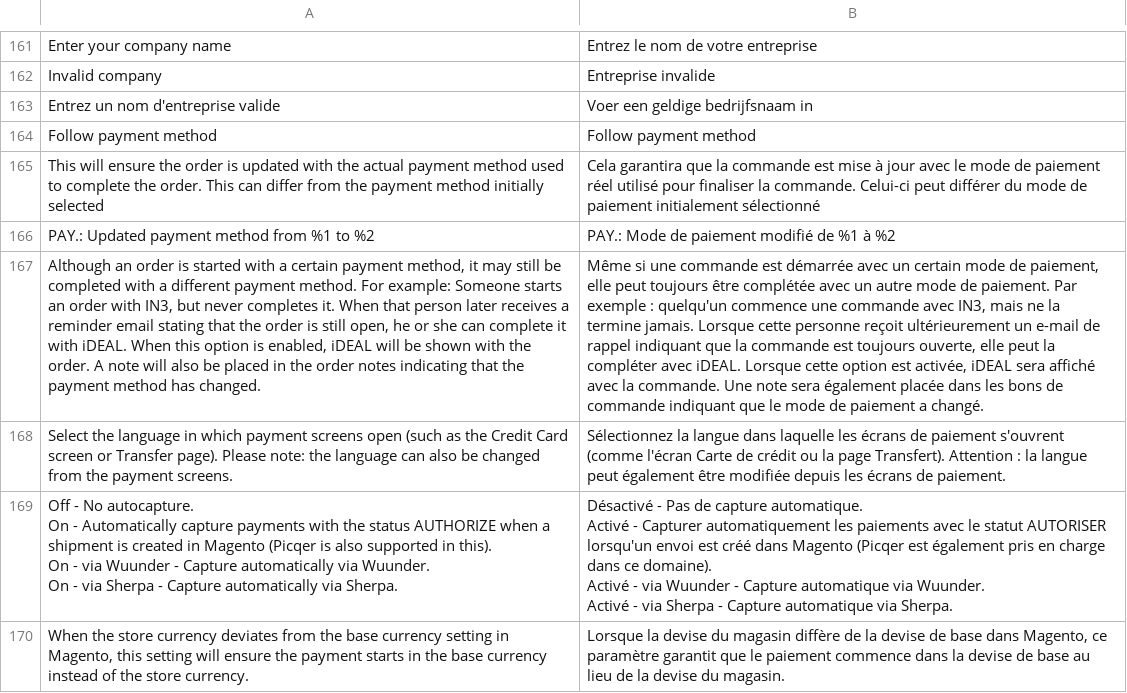
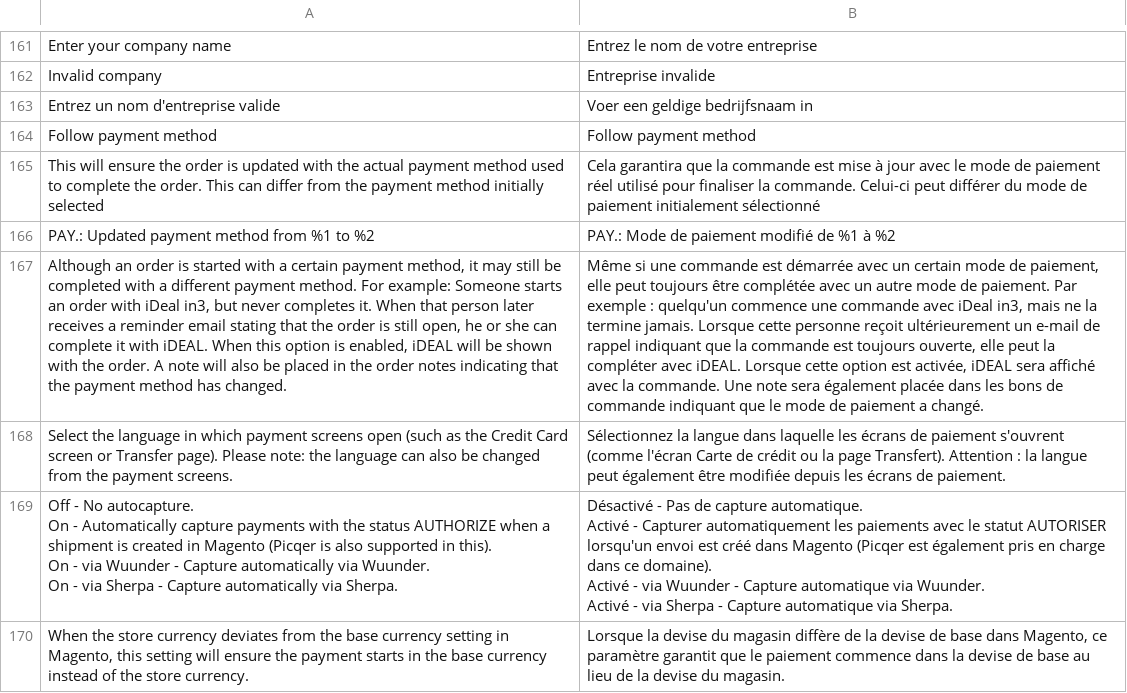
Before and after one commit to paynl/magento2-plugin, a CSV file: i18n/fr_BE.csv, drawn as a sheet; only a part is shown, gaps mark what is left out; the diff names each change by its address in the sheet, - before the commit and + after, or states it on an @@ line.

```diff
--- a/i18n/fr_BE.csv
+++ b/i18n/fr_BE.csv
-A167: …order with IN3, but never…
+A167: …order with iDeal in3, but never…
-B167: …commande avec IN3, mais ne…
+B167: …commande avec iDeal in3, mais ne…
```
Also changed, not shown: i18n/de_AT.csv, i18n/de_CH.csv, 13 other files.
